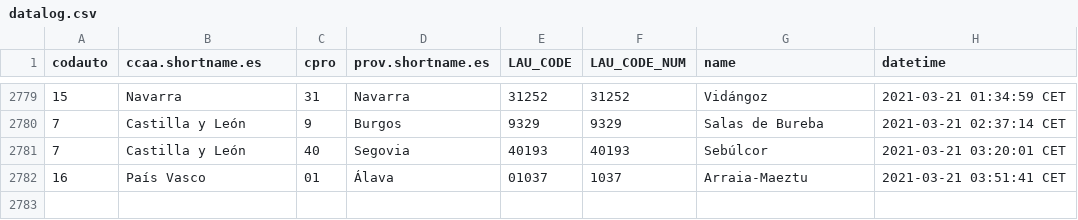
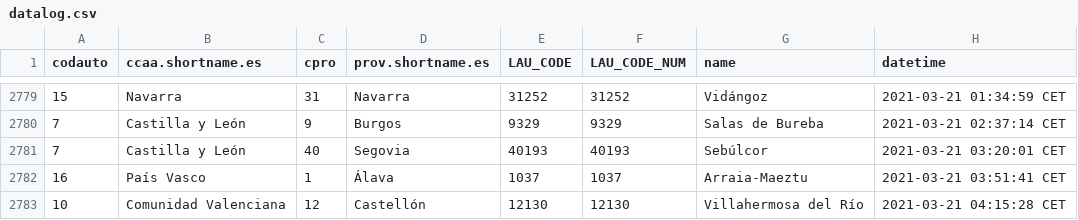
Before and after one commit to dieghernan/spain-munic-bot, a CSV file: assets/datalog.csv, drawn as a sheet; only a part is shown, gaps mark what is left out.

```diff
--- a/assets/datalog.csv
+++ b/assets/datalog.csv
@@ -2781,2 +2781,3 @@
 "7","Castilla y León","40","Segovia","40193",40193,"Sebúlcor","2021-03-21 03:20:01 CET"
-"16","País Vasco","01","Álava","01037",1037,"Arraia-Maeztu","2021-03-21 03:51:41 CET"
+"16","País Vasco","1","Álava","1037",1037,"Arraia-Maeztu","2021-03-21 03:51:41 CET"
+"10","Comunidad Valenciana","12","Castellón","12130",12130,"Villahermosa del Río","2021-03-21 04:15:28 CET"
```
Also changed, not shown: 7 other files.
